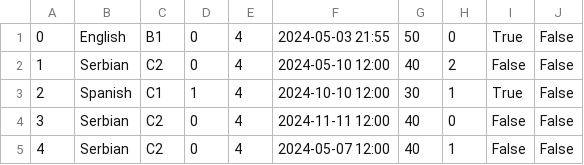
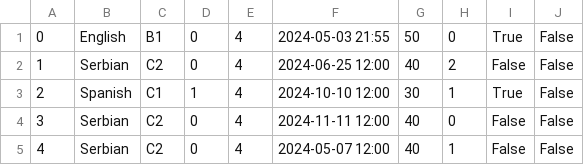
Before and after one commit to kzi-nastava/cp-usi-2024-5-a, a CSV file: LangLang/Data/examSlots.csv, drawn as a sheet.

Commit message:
[Update] datetime of an examslot in csv.

```diff
--- a/LangLang/Data/examSlots.csv
+++ b/LangLang/Data/examSlots.csv
@@ -1,3 +1,3 @@
 0|English|B1|0|4|2024-05-03 21:55|50|0|True|False
-1|Serbian|C2|0|4|2024-05-10 12:00|40|2|False|False
+1|Serbian|C2|0|4|2024-06-25 12:00|40|2|False|False
 2|Spanish|C1|1|4|2024-10-10 12:00|30|1|True|False
```
